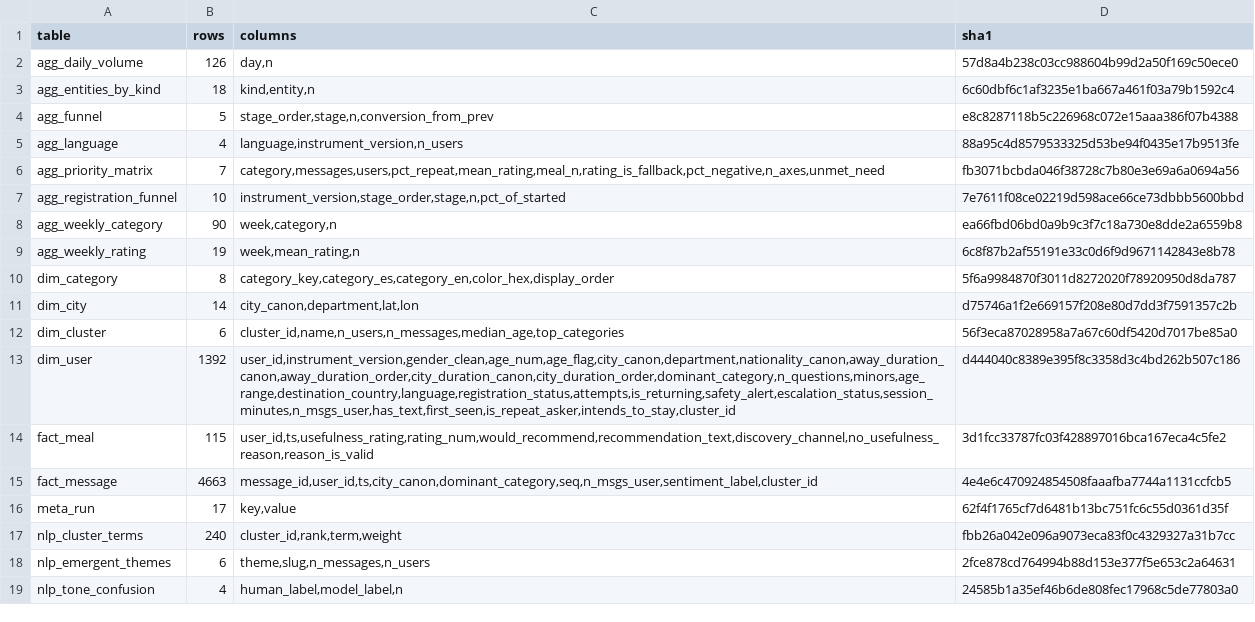
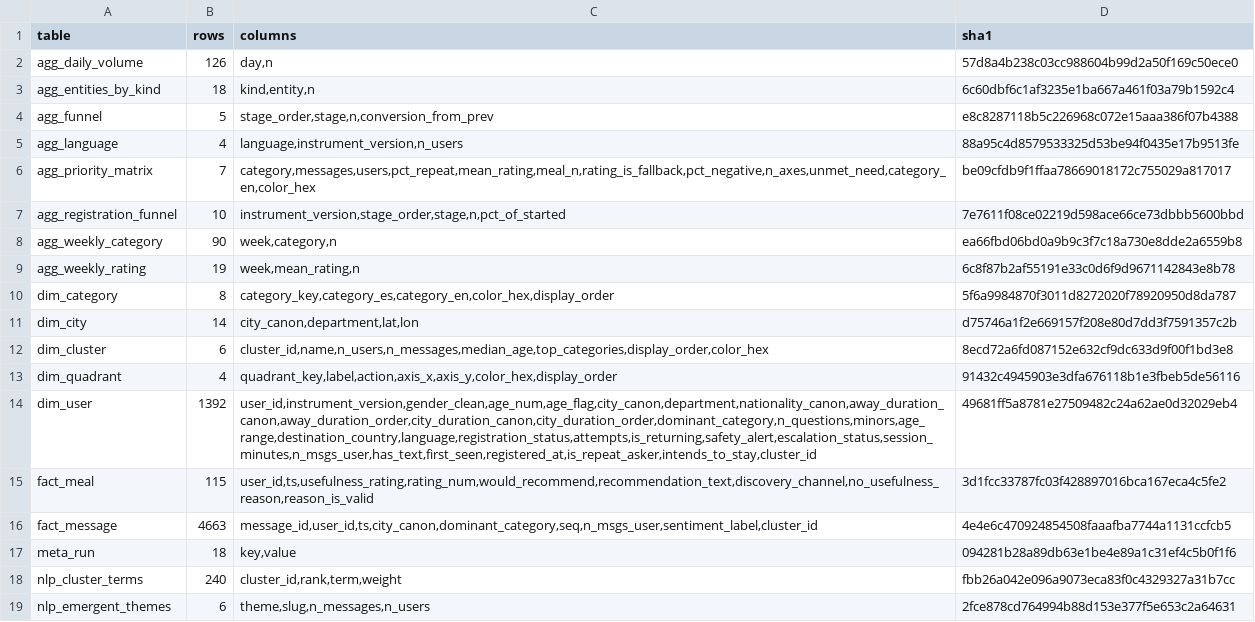
Before and after one commit to DiversaStudio/chatbot_methodology_mmc, a CSV file: exports/_manifest.csv, drawn as a sheet; only a part is shown; the shorter side is filled out with more unchanged rows.

Commit message:
feat(dashboard): v1.1.0 — provenance, archetype/quadrant colour, KPI fixes
Schema v3 -> v4. Adds the dashboard additions requested for v1.1.0 and fixes
three defects found while implementing them.

Exports
- new dim_quadrant (4 static rows) so the priority matrix legend is bound to
  data instead of four hand-placed shapes; no relationship, it is a legend
- dim_cluster gains display_order + color_hex, keyed to SIZE RANK not
  cluster_id, which is unstable across re-runs
- agg_priority_matrix gains category_en + color_hex, resolved from CAT_EN at
  export time; replaces a DAX LOOKUPVALUE that returned BLANK across a missing
  relationship and drew unlabelled bubbles instead of failing
- dim_user gains registered_at (never null); meta_run gains report_version

Fixes
- New Users filtered dim_user[first_seen], the first MESSAGE timestamp, which
  is null for the 194 users who registered without writing. It read 1,198 vs
  Users 1,392 with nothing on the page to explain the gap. Now filters
  registered_at.
- guide carried pre-v2 figures: 35 sub-18 (actual 50), "69 of 917 users"
  (actual 115 of 1,392)
- guide claimed the .pbix is git-ignored; it is tracked

Gender
- Otro (n=3) merges with Prefiero no responder (n=19) into "Other or prefer not
  to say". Reverses the 2026-07-29 note in canon.py: the reasoning did not
  change, the cell sizes did. The joint label avoids reporting 3 stated answers
  as refusals. minors keeps its own separate Prefer not to say.

Guide
- Data Up To measure (ts_max shifted UTC-5; the column is UTC-parsed then
  tz-stripped, so rendering it raw is wrong by 5h)
- Archetypes Found / Archetype Subtitle / Report Stamp measures, per-tab footer
- green ? provenance buttons + 4 tooltip pages with finished copy (10.3, 10.4)
- Tab 1 and Tab 3 KPI bands re-spaced 4 -> 5 cards; Display units: None so a
  headline 1,198 stops rendering as "1K"
- archetype colours come from theme order, not fx: a Power BI scatter cannot
  bind data colours to a field
- title conventions (11.4); where fx works and where it does not (11.5)

300 tests pass.

```diff
--- a/exports/_manifest.csv
+++ b/exports/_manifest.csv
@@ -5,3 +5,3 @@ agg_funnel,5,"stage_order,stage,n,conversion_from_prev",e8c8287118b5c226968c072e
 agg_language,4,"language,instrument_version,n_users",88a95c4d8579533325d53be94f0435e17b9513fe
-agg_priority_matrix,7,"category,messages,users,pct_repeat,mean_rating,meal_n,rating_is_fallback,pct_negative,n_axes,unmet_need",fb3071bcbda046f38728c7b80e3e69a6a0694a56
+agg_priority_matrix,7,"category,messages,users,pct_repeat,mean_rating,meal_n,rating_is_fallback,pct_negative,n_axes,unmet_need,category_en,color_hex",be09cfdb9f1ffaa78669018172c755029a817017
 agg_registration_funnel,10,"instrument_version,stage_order,stage,n,pct_of_started",7e7611f08ce02219d598ace66ce73dbbb5600bbd
@@ -11,7 +11,8 @@ dim_category,8,"category_key,category_es,category_en,color_hex,display_order",5f
 dim_city,14,"city_canon,department,lat,lon",d75746a1f2e669157f208e80d7dd3f7591357c2b
-dim_cluster,6,"cluster_id,name,n_users,n_messages,median_age,top_categories",56f3eca87028958a7a67c60df5420d7017be85a0
-dim_user,1392,"user_id,instrument_version,gender_clean,age_num,age_flag,city_canon,department,nationality_canon,away_duration_canon,away_duration_order,city_duration_canon,city_duration_order,dominant_category,n_questions,minors,age_range,destination_country,language,registration_status,attempts,is_returning,safety_alert,escalation_status,session_minutes,n_msgs_user,has_text,first_seen,is_repeat_asker,intends_to_stay,cluster_id",d444040c8389e395f8c3358d3c4bd262b507c186
+dim_cluster,6,"cluster_id,name,n_users,n_messages,median_age,top_categories,display_order,color_hex",8ecd72a6fd087152e632cf9dc633d9f00f1bd3e8
+dim_quadrant,4,"quadrant_key,label,action,axis_x,axis_y,color_hex,display_order",91432c4945903e3dfa676118b1e3fbeb5de56116
+dim_user,1392,"user_id,instrument_version,gender_clean,age_num,age_flag,city_canon,department,nationality_canon,away_duration_canon,away_duration_order,city_duration_canon,city_duration_order,dominant_category,n_questions,minors,age_range,destination_country,language,registration_status,attempts,is_returning,safety_alert,escalation_status,session_minutes,n_msgs_user,has_text,first_seen,registered_at,is_repeat_asker,intends_to_stay,cluster_id",49681ff5a8781e27509482c24a62ae0d32029eb4
 fact_meal,115,"user_id,ts,usefulness_rating,rating_num,would_recommend,recommendation_text,discovery_channel,no_usefulness_reason,reason_is_valid",3d1fcc33787fc03f428897016bca167eca4c5fe2
 fact_message,4663,"message_id,user_id,ts,city_canon,dominant_category,seq,n_msgs_user,sentiment_label,cluster_id",4e4e6c470924854508faaafba7744a1131ccfcb5
-meta_run,17,"key,value",62f4f1765cf7d6481b13bc751fc6c55d0361d35f
+meta_run,18,"key,value",094281b28a89db63e1be4e89a1c31ef4c5b0f1f6
 nlp_cluster_terms,240,"cluster_id,rank,term,weight",fbb26a042e096a9073eca83f0c4329327a31b7cc
```
Also changed, not shown: exports/agg_priority_matrix.csv, exports/dim_cluster.csv, 13 other files.
